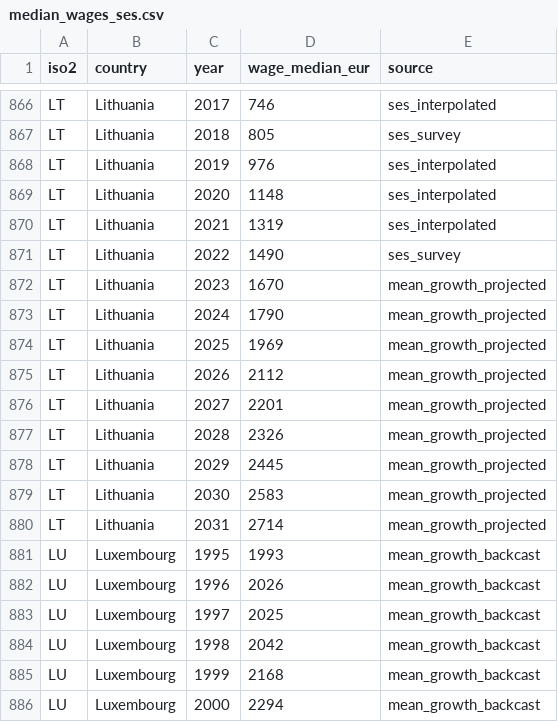
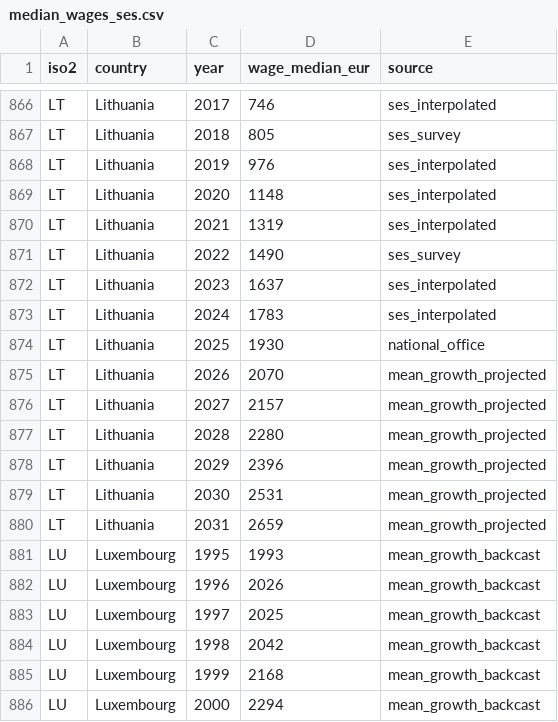
Before and after one commit to jacgeborys/economy_map, a CSV file: data/raw/median_wages_ses.csv, drawn as a sheet; only a part is shown, gaps mark what is left out.

Commit message:
Add Lithuania 2025 median anchor (Sodra); document FR/AT exclusions
LT 2025 Sodra admin median (€1,930) validates pipeline projection (€1,969).
FR excluded: INSEE publishes net only, derived gross ~14% above SES level.
AT excluded: Lohnsteuerstatistik includes 13th/14th month bonuses.
9 of 19 chart countries now have post-2022 anchors.

```diff
--- a/data/raw/median_wages_ses.csv
+++ b/data/raw/median_wages_ses.csv
@@ -871,11 +871,11 @@ LT,Lithuania,2021,1319,ses_interpolated
 LT,Lithuania,2022,1490,ses_survey
-LT,Lithuania,2023,1670,mean_growth_projected
-LT,Lithuania,2024,1790,mean_growth_projected
-LT,Lithuania,2025,1969,mean_growth_projected
-LT,Lithuania,2026,2112,mean_growth_projected
-LT,Lithuania,2027,2201,mean_growth_projected
-LT,Lithuania,2028,2326,mean_growth_projected
-LT,Lithuania,2029,2445,mean_growth_projected
-LT,Lithuania,2030,2583,mean_growth_projected
-LT,Lithuania,2031,2714,mean_growth_projected
+LT,Lithuania,2023,1637,ses_interpolated
+LT,Lithuania,2024,1783,ses_interpolated
+LT,Lithuania,2025,1930,national_office
+LT,Lithuania,2026,2070,mean_growth_projected
+LT,Lithuania,2027,2157,mean_growth_projected
+LT,Lithuania,2028,2280,mean_growth_projected
+LT,Lithuania,2029,2396,mean_growth_projected
+LT,Lithuania,2030,2531,mean_growth_projected
+LT,Lithuania,2031,2659,mean_growth_projected
 LU,Luxembourg,1995,1993,mean_growth_backcast
```
Also changed, not shown: 2 other files.
